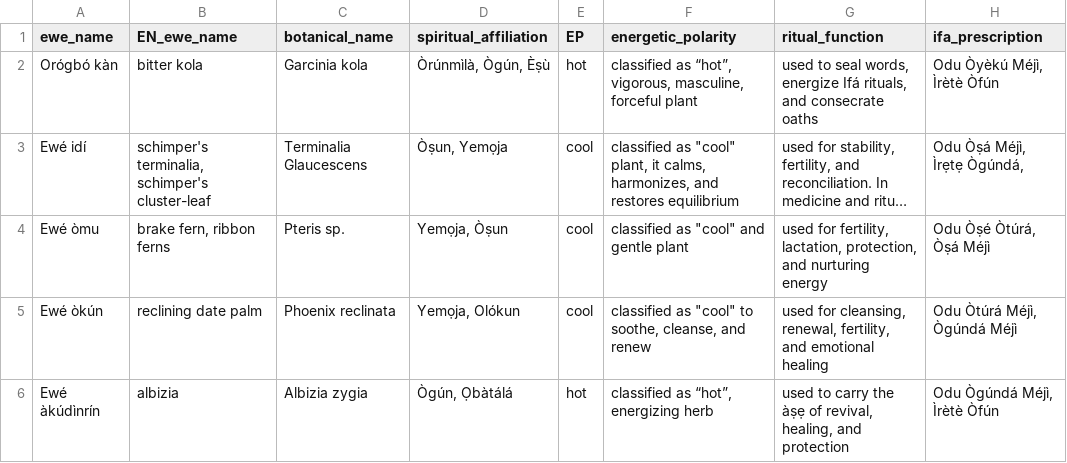
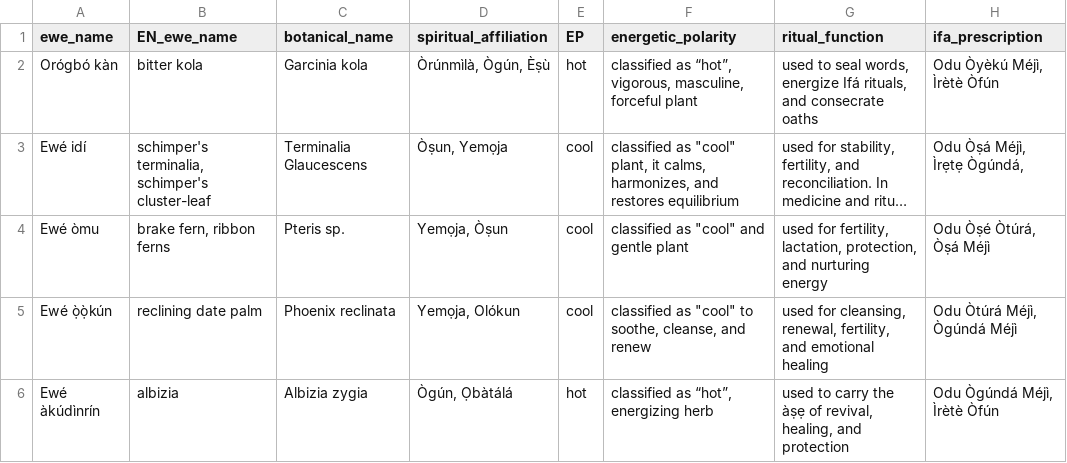
Before and after one commit to lsnmst/ewe, a TSV file: plants.tsv, drawn as a sheet; only a part is shown; long unchanged cells end in …; the diff covers the shown part only; the diff names each change by its address in the sheet, - before the commit and + after, or states it on an @@ line.

```diff
--- a/plants.tsv
+++ b/plants.tsv
-A5 (ewe_name): Ewé òkún
+A5 (ewe_name): Ewé ọ̀ọ̀kún
```
Also changed, not shown: 1 removed row elsewhere in this file, recipe.tsv, 5 other files.
